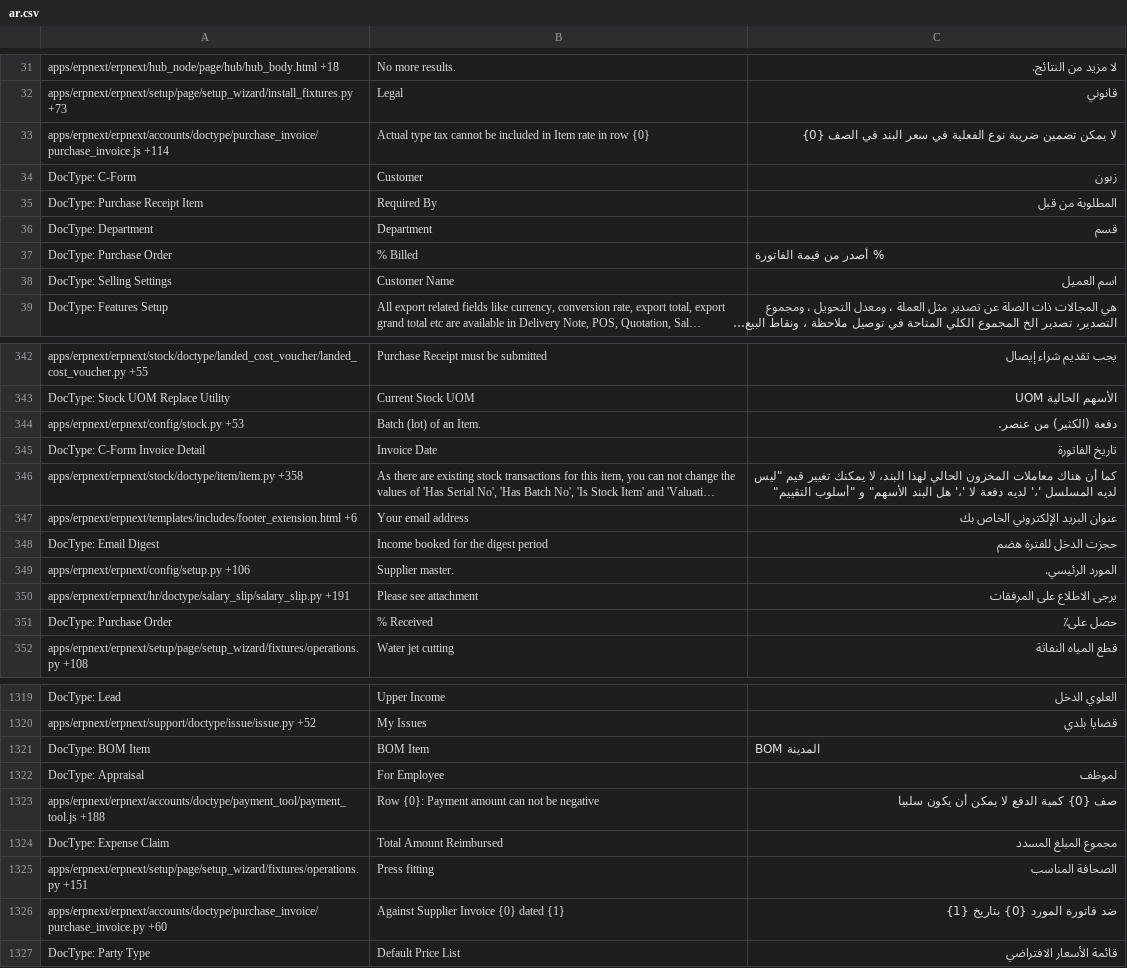
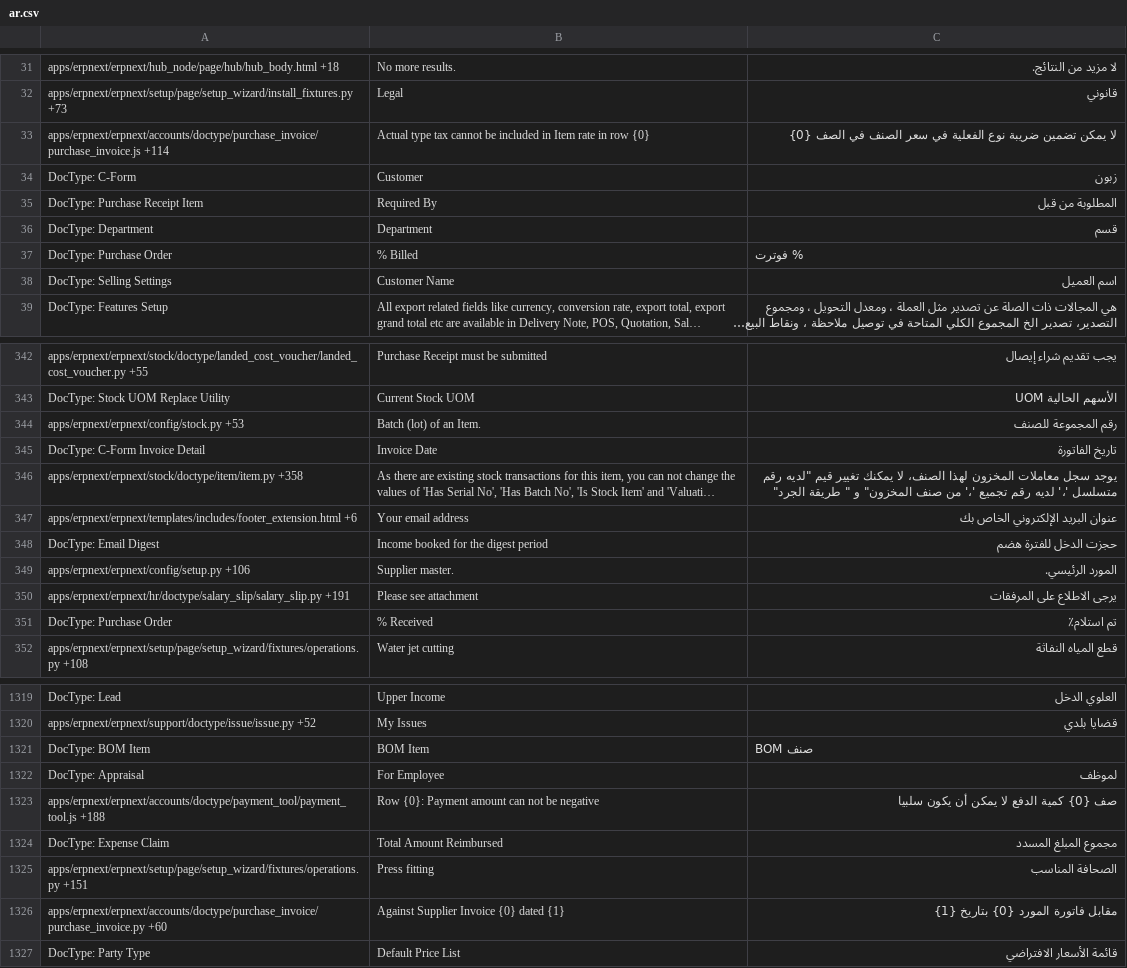
Before and after one commit to techyst-net/nexyst, a CSV file: erpnext/translations/ar.csv, drawn as a sheet; only a part is shown, gaps mark what is left out; long unchanged cells end in …; the diff covers the shown part only; the diff names each change by its address in the sheet, - before the commit and + after, or states it on an @@ line.

```diff
--- a/erpnext/translations/ar.csv
+++ b/erpnext/translations/ar.csv
-C33: …في سعر البند في الصف…
+C33: …في سعر الصنف في الصف…
-C37: % أصدر من قيمة الفاتورة
+C37: % فوترت
-C344: دفعة (الكثير) من عنصر.
+C344: رقم المجموعة للصنف
-C346: كما أن هناك معاملات المخزون الحالي لهذا البند، لا يمكنك تغيير قيم "ليس لديه المسلسل '،' لديه دفعة لا '،' هل البند الأسهم" و "أسلوب التقييم"
+C346: يوجد سجل معاملات المخزون لهذا الصنف، لا يمكنك تغيير قيم "لديه رقم متسلسل '،' لديه رقم تجميع '،' من صنف المخزون" و " طريقة الجرد"
-C351: حصل على٪
+C351: تم استلام٪
-C1321: BOM المدينة
+C1321: BOM صنف
-C1326: ضد فاتورة المورد {0} بتاريخ {1}
+C1326: مقابل فاتورة المورد {0} بتاريخ {1}
```
Also changed, not shown: 97 edited cells elsewhere in this file, erpnext/translations/fa.csv, erpnext/translations/fr.csv, 9 other files.
